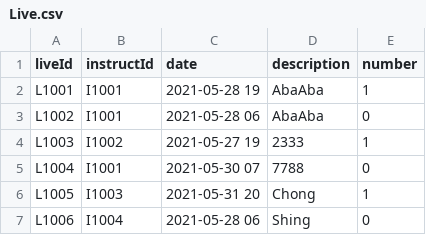
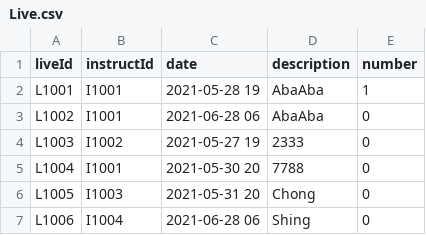
Before and after one commit to Ltttttt2000/SoftwareEngineering-BUPT, a CSV file: core/src/csv/Live.csv, drawn as a sheet.

Commit message:
2021/5/30 filter lives by time

```diff
--- a/core/src/csv/Live.csv
+++ b/core/src/csv/Live.csv
@@ -2,6 +2,6 @@ liveId,instructId,date,description,number
 L1001,I1001,2021-05-28 19,AbaAba,1
-L1002,I1001,2021-05-28 06,AbaAba,0
-L1003,I1002,2021-05-27 19,2333,1
-L1004,I1001,2021-05-30 07,7788,0
-L1005,I1003,2021-05-31 20,Chong,1
-L1006,I1004,2021-05-28 06,Shing,0
+L1002,I1001,2021-06-28 06,AbaAba,0
+L1003,I1002,2021-05-27 19,2333,0
+L1004,I1001,2021-05-30 20,7788,0
+L1005,I1003,2021-05-31 20,Chong,0
+L1006,I1004,2021-06-28 06,Shing,0
```
Also changed, not shown: 4 other files.
